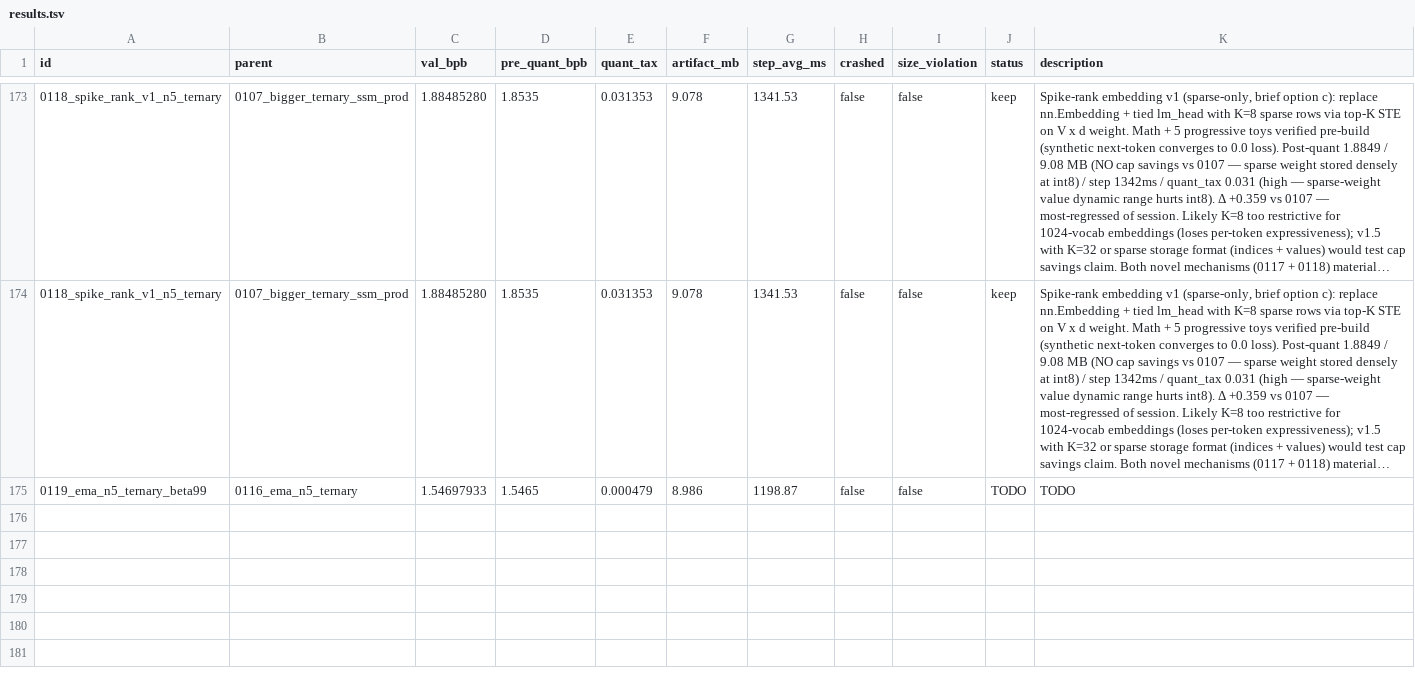
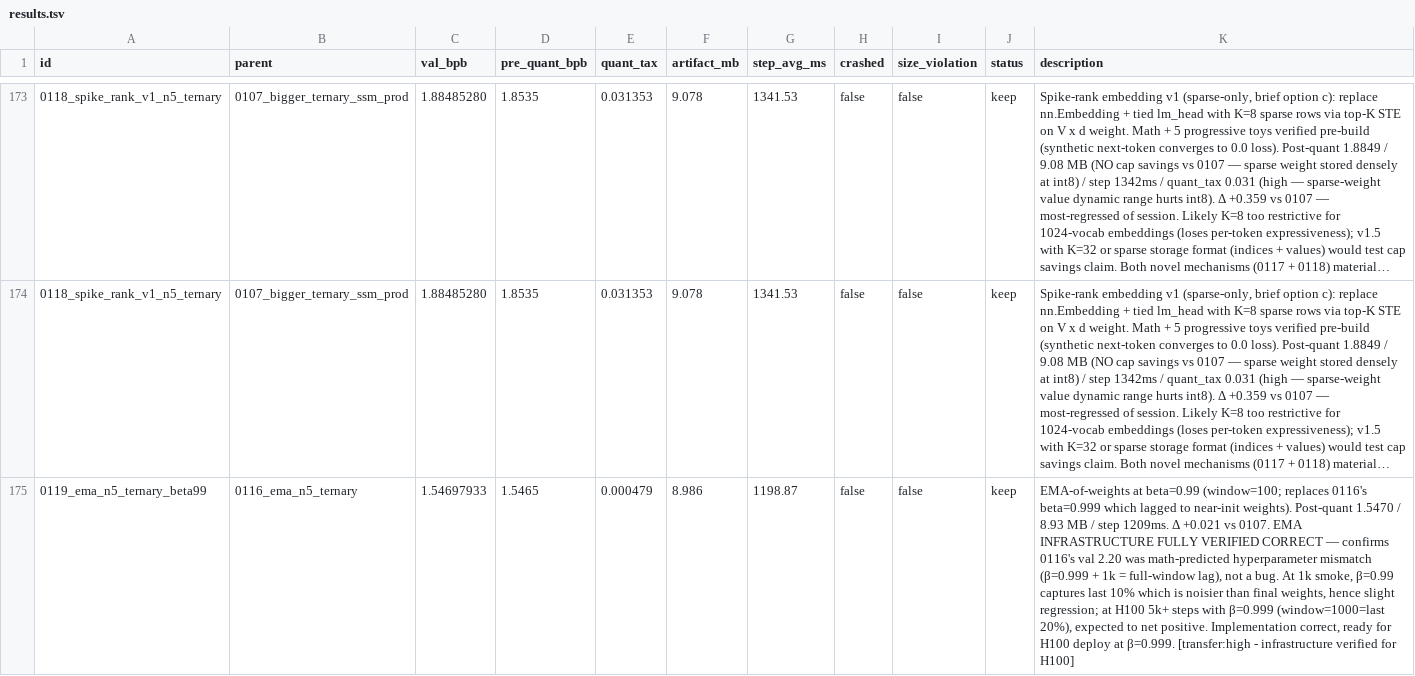
Before and after one commit to potatonyliu/parameter-golf, a TSV file: results.tsv, drawn as a sheet; only a part is shown, gaps mark what is left out; long unchanged cells end in …; the diff names each change by its address in the sheet, - before the commit and + after, or states it on an @@ line.

Commit message:
results.tsv: 0119 EMA beta=0.99 description (Δ +0.021, EMA infrastructure verified correct)

```diff
--- a/results.tsv
+++ b/results.tsv
-J175 (status): TODO
+J175 (status): keep
-K175 (description): TODO
+K175 (description): EMA-of-weights at beta=0.99 (window=100; replaces 0116's beta=0.999 which lagged to near-init weights). Post-quant 1.5470 / 8.93 MB / step 1209ms. Δ +0.021 vs 0107. EMA INFRASTRUCTURE FULLY VERIFIED CORRECT — confirms 0116's val 2.20 was math-predicted hyperparameter mismatch (β=0.999 + 1k = full-window lag), not a bug. At 1k smoke, β=0.99 captures last 10% which is noisier than final weights, hence slight regression; at H100 5k+ steps with β=0.999 (window=1000=last 20%), expected to net positive. Implementation correct, ready for H100 deploy at β=0.999. [transfer:high - infrastructure verified for H100]
```
